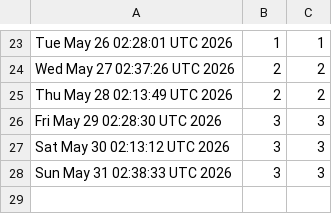
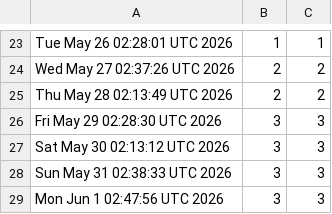
Before and after one commit to akshat-chaturvedi/CATCH, a CSV file: views.csv, drawn as a sheet; only a part is shown, gaps mark what is left out; the diff names each change by its address in the sheet, - before the commit and + after, or states it on an @@ line.

```diff
--- a/views.csv
+++ b/views.csv
+row 29: Mon Jun 1 02:47:56 UTC 2026 | 3 | 3
```
Also changed, not shown: clones.csv.
